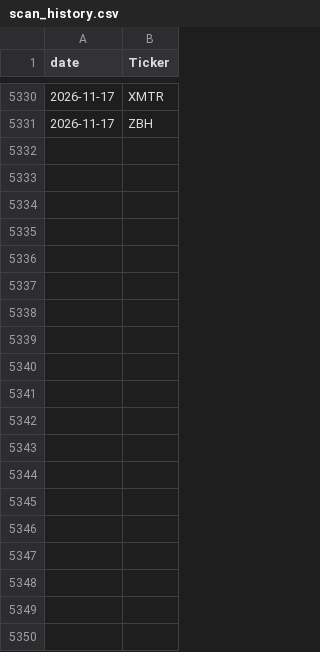
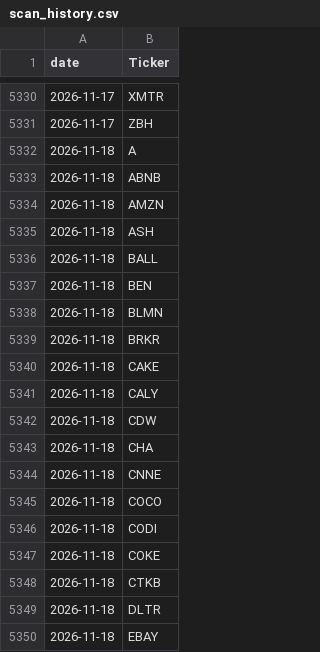
Before and after one commit to alexanderabe28-cpu/Theme--Heatmap, a CSV file: data/scan/scan_history.csv, drawn as a sheet; only a part is shown, gaps mark what is left out; the diff covers the shown part only; the diff names each change by its address in the sheet, - before the commit and + after, or states it on an @@ line.

```diff
--- a/data/scan/scan_history.csv
+++ b/data/scan/scan_history.csv
+row 5332: 2026-11-18 | A
+row 5333: 2026-11-18 | ABNB
+row 5334: 2026-11-18 | AMZN
+row 5335: 2026-11-18 | ASH
+row 5336: 2026-11-18 | BALL
+row 5337: 2026-11-18 | BEN
+row 5338: 2026-11-18 | BLMN
+row 5339: 2026-11-18 | BRKR
+row 5340: 2026-11-18 | CAKE
+row 5341: 2026-11-18 | CALY
+row 5342: 2026-11-18 | CDW
+row 5343: 2026-11-18 | CHA
+row 5344: 2026-11-18 | CNNE
+row 5345: 2026-11-18 | COCO
+row 5346: 2026-11-18 | CODI
+row 5347: 2026-11-18 | COKE
+row 5348: 2026-11-18 | CTKB
+row 5349: 2026-11-18 | DLTR
+row 5350: 2026-11-18 | EBAY
```
Also changed, not shown: 51 added rows elsewhere in this file, data/breadth_daily.csv, data/breadth_weekly.csv, 6 other files.
